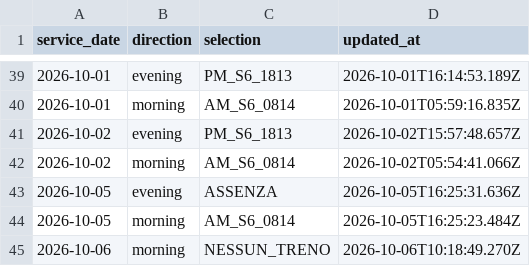
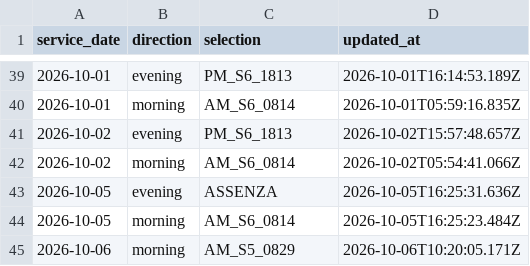
Before and after one commit to alex1982mi/ritardi-trenord-dashboard, a CSV file: data/personal_selections.csv, drawn as a sheet; only a part is shown, gaps mark what is left out.

Commit message:
Aggiorna selezione personale 2026-10-06 morning

```diff
--- a/data/personal_selections.csv
+++ b/data/personal_selections.csv
@@ -44,2 +44,2 @@ service_date,direction,selection,updated_at
 "2026-10-05","morning","AM_S6_0814","2026-10-05T16:25:23.484Z"
-"2026-10-06","morning","NESSUN_TRENO","2026-10-06T10:18:49.270Z"
+"2026-10-06","morning","AM_S5_0829","2026-10-06T10:20:05.171Z"
```
